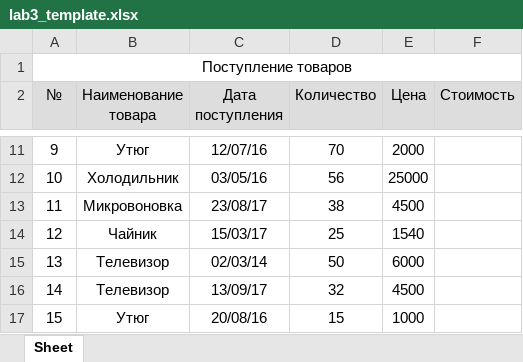
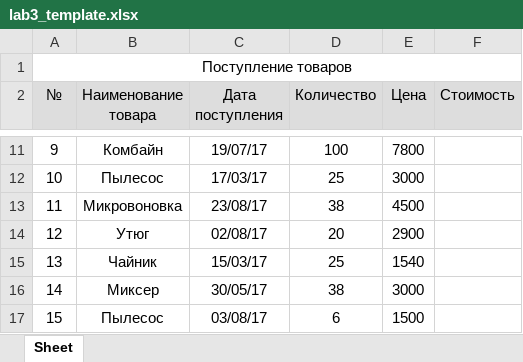
Before and after one commit to vesloguzov/xls-lab, an Excel workbook: lab3_template.xlsx, sheet Sheet, drawn as a sheet; only a part is shown, gaps mark what is left out; values as stored, in another font and other column widths than the file's, no borders; the diff covers the shown part only; the diff names each change by its address in the sheet, - before the commit and + after, or states it on an @@ line.

```diff
--- a/lab3_template.xlsx (sheet Sheet)
+++ b/lab3_template.xlsx (sheet Sheet)
-B11 (Наименование товара): Утюг
+B11 (Наименование товара): Комбайн
-C11 (Дата поступления): 12/07/16
+C11 (Дата поступления): 19/07/17
-D11 (Количество): 70
+D11 (Количество): 100
-E11 (Цена): 2000
+E11 (Цена): 7800
-B12 (Наименование товара): Холодильник
+B12 (Наименование товара): Пылесос
-C12 (Дата поступления): 03/05/16
+C12 (Дата поступления): 17/03/17
-D12 (Количество): 56
+D12 (Количество): 25
-E12 (Цена): 25000
+E12 (Цена): 3000
-B14 (Наименование товара): Чайник
+B14 (Наименование товара): Утюг
-C14 (Дата поступления): 15/03/17
+C14 (Дата поступления): 02/08/17
-D14 (Количество): 25
+D14 (Количество): 20
-E14 (Цена): 1540
+E14 (Цена): 2900
-B15 (Наименование товара): Телевизор
+B15 (Наименование товара): Чайник
-C15 (Дата поступления): 02/03/14
+C15 (Дата поступления): 15/03/17
-D15 (Количество): 50
+D15 (Количество): 25
-E15 (Цена): 6000
+E15 (Цена): 1540
-B16 (Наименование товара): Телевизор
+B16 (Наименование товара): Миксер
-C16 (Дата поступления): 13/09/17
+C16 (Дата поступления): 30/05/17
-D16 (Количество): 32
+D16 (Количество): 38
-E16 (Цена): 4500
+E16 (Цена): 3000
-B17 (Наименование товара): Утюг
+B17 (Наименование товара): Пылесос
-C17 (Дата поступления): 20/08/16
+C17 (Дата поступления): 03/08/17
-D17 (Количество): 15
+D17 (Количество): 6
-E17 (Цена): 1000
+E17 (Цена): 1500
```
Also changed, not shown: 32 edited cells elsewhere in this sheet, lab1_correct.xlsx, lab1_template.xlsx, 10 other files.
